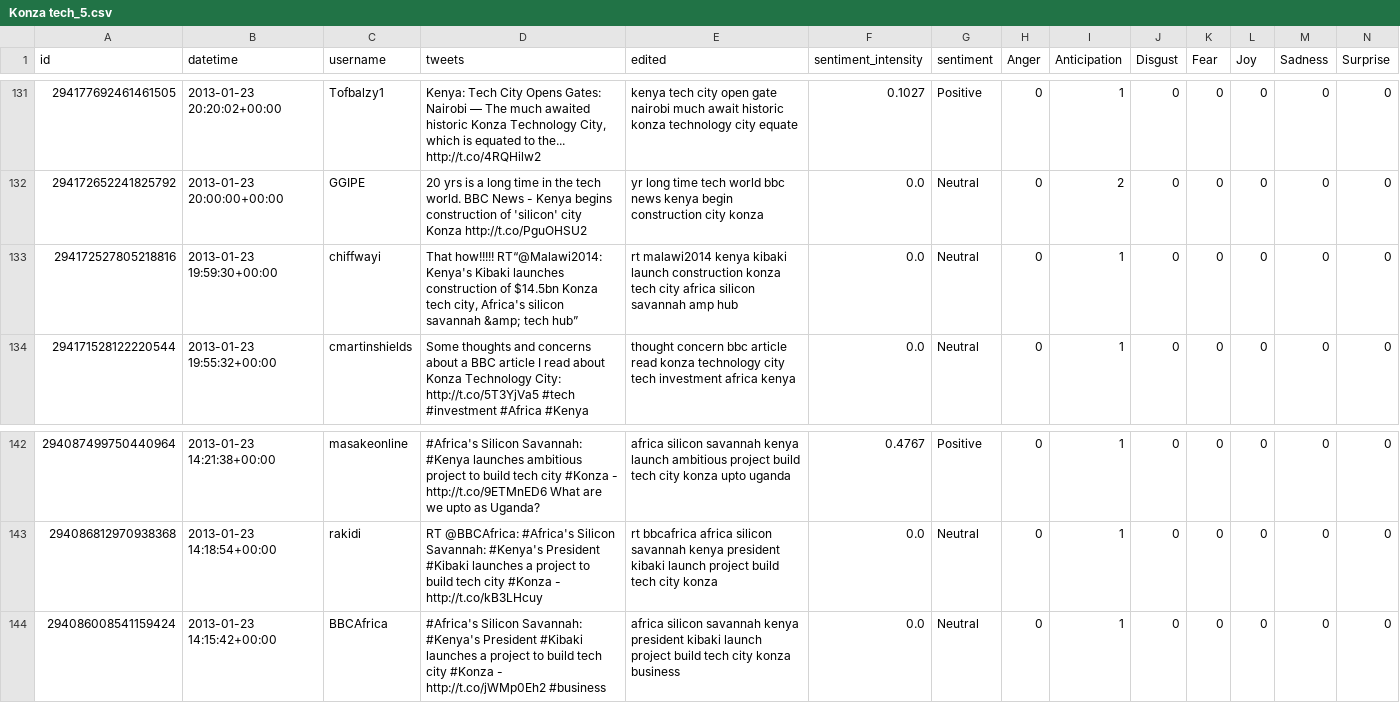
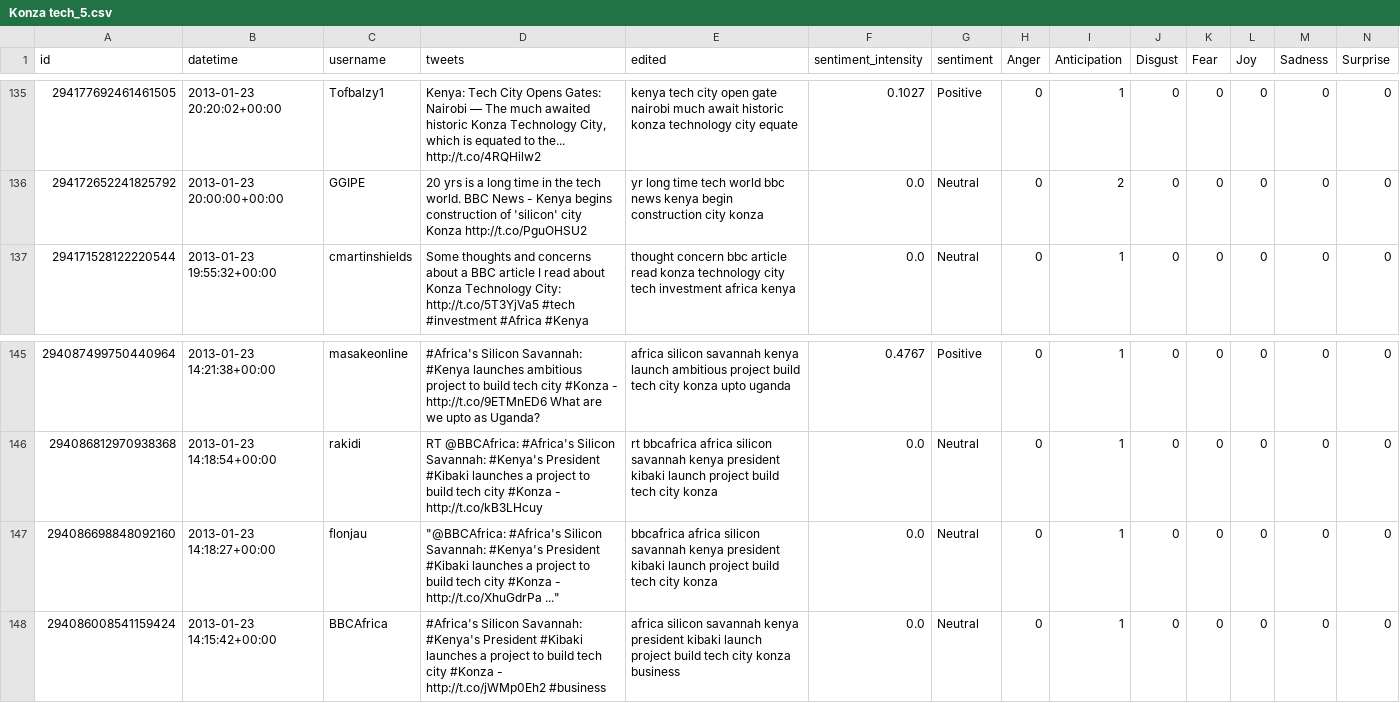
Before and after one commit to KayO-GH/smartcity-africa-sentiments, a CSV file: v2/tweets/Konza tech_5.csv, drawn as a sheet; only a part is shown, gaps mark what is left out; removed rows and columns are numbered as before the commit, all else as after; rows hold the shown columns only; the diff covers the shown part only; the diff names each change by its address in the sheet, - before the commit and + after, or states it on an @@ line.

```diff
--- a/v2/tweets/Konza tech_5.csv
+++ b/v2/tweets/Konza tech_5.csv
-row 133: 294172527805218816 | 2013-01-23 19:59:30+00:00 | chiffwayi | That how!!!!! RT“@Malawi2014: Kenya's Kibaki launches construction of $14.5bn Konza tech city, Africa's silicon savannah &amp; tech hub” | rt malawi2014 kenya kibaki launch construction konza tech city africa silicon savannah amp hub | 0.0 | Neutral | 0 | 1 | 0 | 0 | 0 | 0 | 0
+row 147: 294086698848092160 | 2013-01-23 14:18:27+00:00 | flonjau | "@BBCAfrica: #Africa's Silicon Savannah: #Kenya's President #Kibaki launches a project to build tech city #Konza - http://t.co/XhuGdrPa ..." | bbcafrica africa silicon savannah kenya president kibaki launch project build tech city konza | 0.0 | Neutral | 0 | 1 | 0 | 0 | 0 | 0 | 0
```
Also changed, not shown: 5 added rows and 1 removed row elsewhere in this file, v2/tweets/Eko Atlantic_5.csv, v2/tweets/Konza tech.csv, 14 other files.
